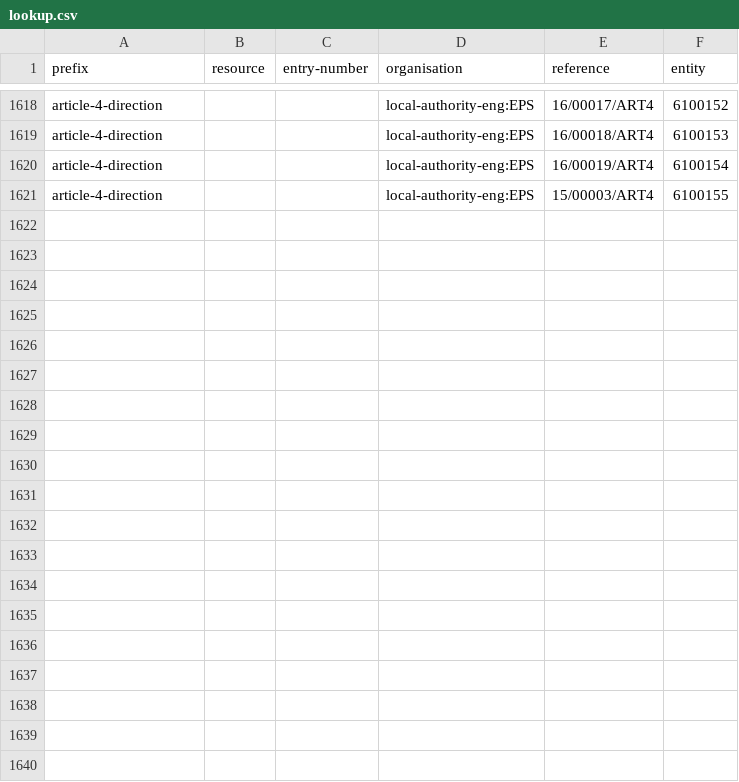
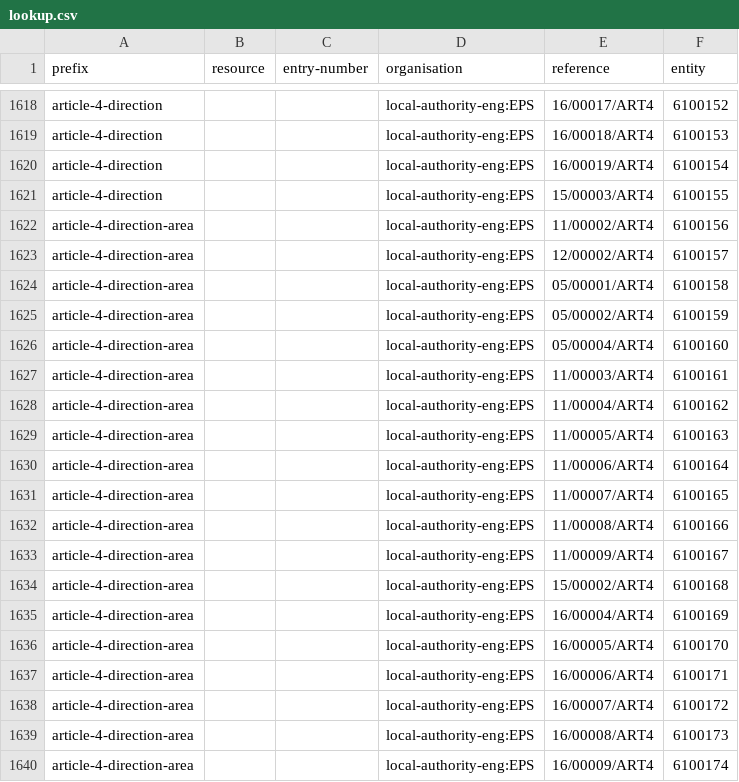
Before and after one commit to digital-land/article-4-direction-collection, a CSV file: pipeline/lookup.csv, drawn as a sheet; only a part is shown, gaps mark what is left out; the diff covers the shown part only.

Commit message:
Added A4Direction Areas for Epsom (EPS)

```diff
--- a/pipeline/lookup.csv
+++ b/pipeline/lookup.csv
@@ -1621 +1621,20 @@ article-4-direction,,,local-authority-eng:EPS,16/00019/ART4,6100154
 article-4-direction,,,local-authority-eng:EPS,15/00003/ART4,6100155
+article-4-direction-area,,,local-authority-eng:EPS,11/00002/ART4,6100156
+article-4-direction-area,,,local-authority-eng:EPS,12/00002/ART4,6100157
+article-4-direction-area,,,local-authority-eng:EPS,05/00001/ART4,6100158
+article-4-direction-area,,,local-authority-eng:EPS,05/00002/ART4,6100159
+article-4-direction-area,,,local-authority-eng:EPS,05/00004/ART4,6100160
+article-4-direction-area,,,local-authority-eng:EPS,11/00003/ART4,6100161
+article-4-direction-area,,,local-authority-eng:EPS,11/00004/ART4,6100162
+article-4-direction-area,,,local-authority-eng:EPS,11/00005/ART4,6100163
+article-4-direction-area,,,local-authority-eng:EPS,11/00006/ART4,6100164
+article-4-direction-area,,,local-authority-eng:EPS,11/00007/ART4,6100165
+article-4-direction-area,,,local-authority-eng:EPS,11/00008/ART4,6100166
+article-4-direction-area,,,local-authority-eng:EPS,11/00009/ART4,6100167
+article-4-direction-area,,,local-authority-eng:EPS,15/00002/ART4,6100168
+article-4-direction-area,,,local-authority-eng:EPS,16/00004/ART4,6100169
+article-4-direction-area,,,local-authority-eng:EPS,16/00005/ART4,6100170
+article-4-direction-area,,,local-authority-eng:EPS,16/00006/ART4,6100171
+article-4-direction-area,,,local-authority-eng:EPS,16/00007/ART4,6100172
+article-4-direction-area,,,local-authority-eng:EPS,16/00008/ART4,6100173
+article-4-direction-area,,,local-authority-eng:EPS,16/00009/ART4,6100174
```
Also changed, not shown: 11 added rows elsewhere in this file, collection/endpoint.csv, collection/source.csv.
